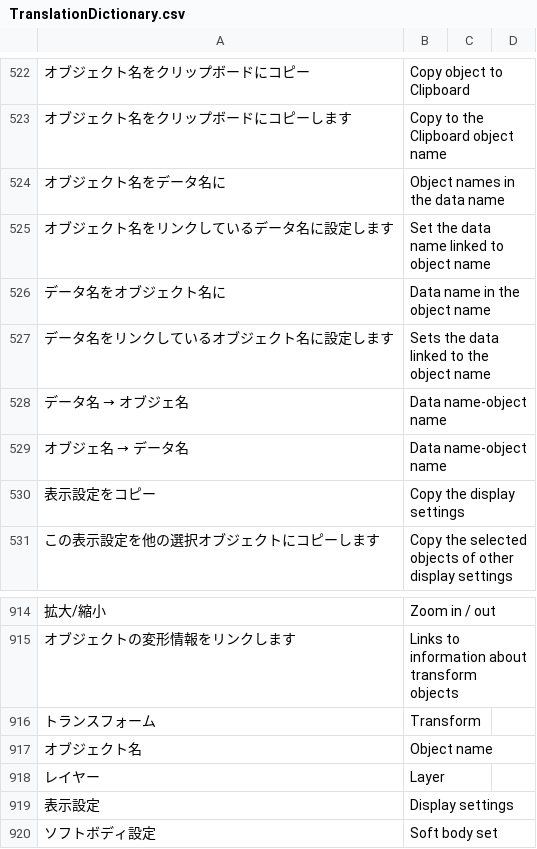
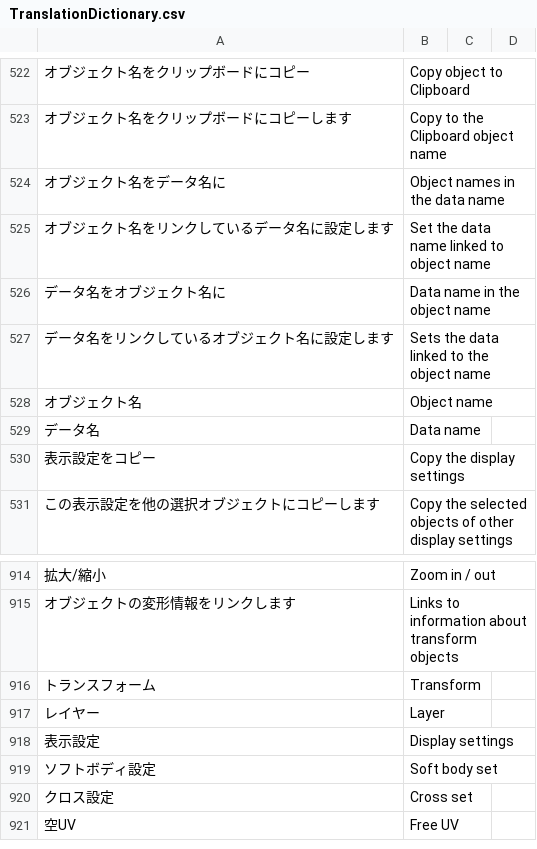
Before and after one commit to PyrokinesisStudio/Blender-Scramble-Addon, a CSV file: Scramble Addon/TranslationDictionary.csv, drawn as a sheet; only a part is shown, gaps mark what is left out; the shorter side is filled out with more unchanged rows.

```diff
--- a/Scramble Addon/TranslationDictionary.csv
+++ b/Scramble Addon/TranslationDictionary.csv
@@ -530,4 +530,4 @@
 "データ名をリンクしているオブジェクト名に設定します","Sets the data linked to the object name"
-"データ名 → オブジェ名","Data name-object name"
-"オブジェ名 → データ名","Data name-object name"
+"オブジェクト名","Object name"
+"データ名","Data name"
 "表示設定をコピー","Copy the display settings"
@@ -919,3 +919,2 @@
 "トランスフォーム","Transform"
-"オブジェクト名","Object name"
 "レイヤー","Layer"
```
Also changed, not shown: 1 other file.
